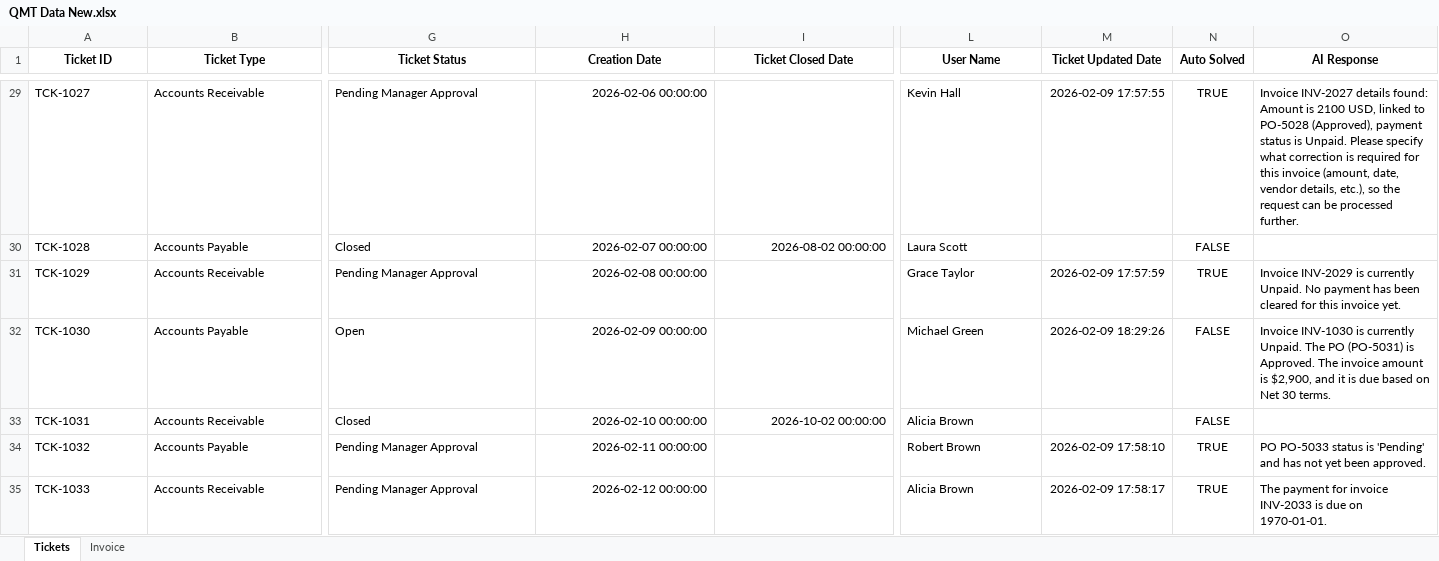
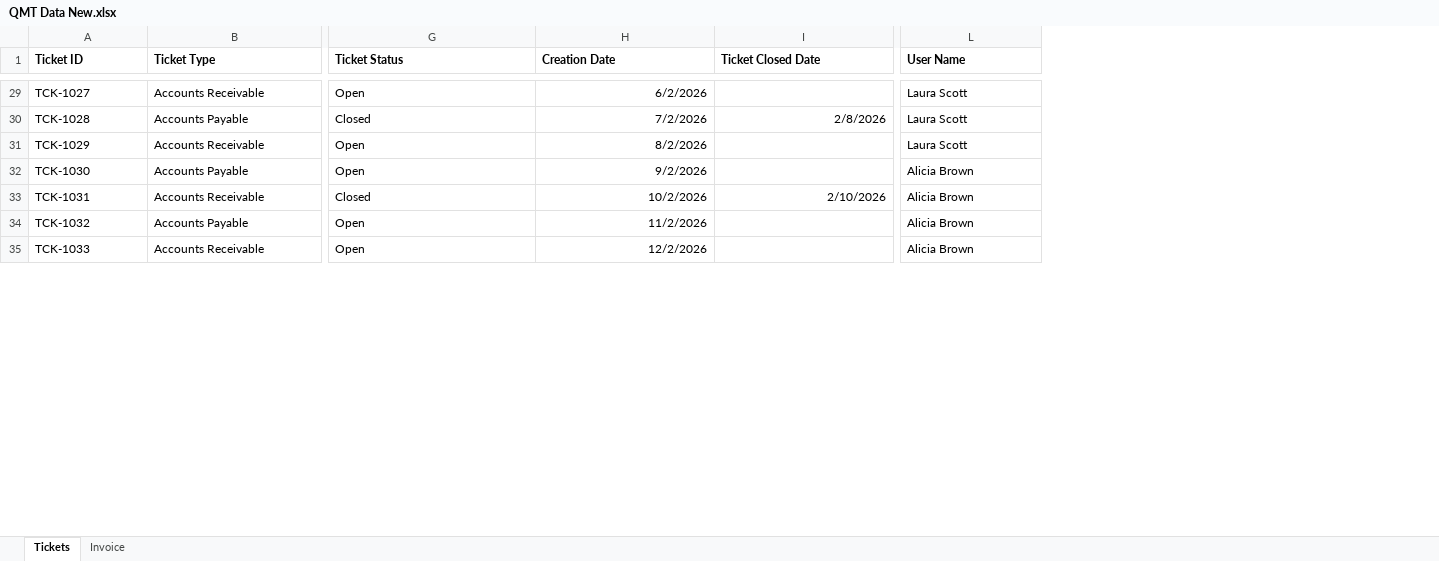
Before and after one commit to naveen7kumarpersonal/-Query-Management-Agent, an Excel workbook: data/QMT Data New.xlsx, sheet Tickets, drawn as a sheet; only a part is shown, gaps mark what is left out; values as stored, in another font and other column widths than the file's, no borders; the diff covers the shown part only; the diff names each change by its address in the sheet, - before the commit and + after, or states it on an @@ line.

```diff
--- a/data/QMT Data New.xlsx (sheet Tickets)
+++ b/data/QMT Data New.xlsx (sheet Tickets)
-column M (Ticket Updated Date), rows 29-35: 2026-02-09 17:57:55 |  | 2026-02-09 17:57:59 | 2026-02-09 18:29:26 |  | 2026-02-09 17:58:10 | 2026-02-09 17:58:17
-column N (Auto Solved), rows 29-35: TRUE | FALSE | TRUE | FALSE | FALSE | TRUE | TRUE
-column O (AI Response), rows 29-35: Invoice INV-2027 details found: Amount is 2100 USD, linked to PO-5028 (Approved), payment status is Unpaid. Please specify what correction is required for this invoice (amount, date, vendor details, etc.), so the request can be processed further. |  | Invoice INV-2029 is currently Unpaid. No payment has been cleared for this invoice yet. | Invoice INV-1030 is currently Unpaid. The PO (PO-5031) is Approved. The invoice amount is $2,900, and it is due based on Net 30 terms. |  | PO PO-5033 status is 'Pending' and has not yet been approved. | The payment for invoice INV-2033 is due on 1970-01-01.
-A1:L1 alignment: center
+A1:L1 alignment: left
-G29 (Ticket Status): Pending Manager Approval
+G29 (Ticket Status): Open
-H29 (Creation Date): 2026-02-06 00:00:00
+H29 (Creation Date): 6/2/2026
-L29 (User Name): Kevin Hall
+L29 (User Name): Laura Scott
-H30 (Creation Date): 2026-02-07 00:00:00
+H30 (Creation Date): 7/2/2026
-I30 (Ticket Closed Date): 2026-08-02 00:00:00
+I30 (Ticket Closed Date): 2/8/2026
-G31 (Ticket Status): Pending Manager Approval
+G31 (Ticket Status): Open
-H31 (Creation Date): 2026-02-08 00:00:00
+H31 (Creation Date): 8/2/2026
-L31 (User Name): Grace Taylor
+L31 (User Name): Laura Scott
-H32 (Creation Date): 2026-02-09 00:00:00
+H32 (Creation Date): 9/2/2026
-L32 (User Name): Michael Green
+L32 (User Name): Alicia Brown
-H33 (Creation Date): 2026-02-10 00:00:00
+H33 (Creation Date): 10/2/2026
-I33 (Ticket Closed Date): 2026-10-02 00:00:00
+I33 (Ticket Closed Date): 2/10/2026
-G34:G35 (Ticket Status): Pending Manager Approval
+G34:G35 (Ticket Status): Open
-H34 (Creation Date): 2026-02-11 00:00:00
+H34 (Creation Date): 11/2/2026
-L34 (User Name): Robert Brown
+L34 (User Name): Alicia Brown
-H35 (Creation Date): 2026-02-12 00:00:00
+H35 (Creation Date): 12/2/2026
```
Also changed, not shown: 120 edited cells and cell formats elsewhere in this sheet, 9 other files.
